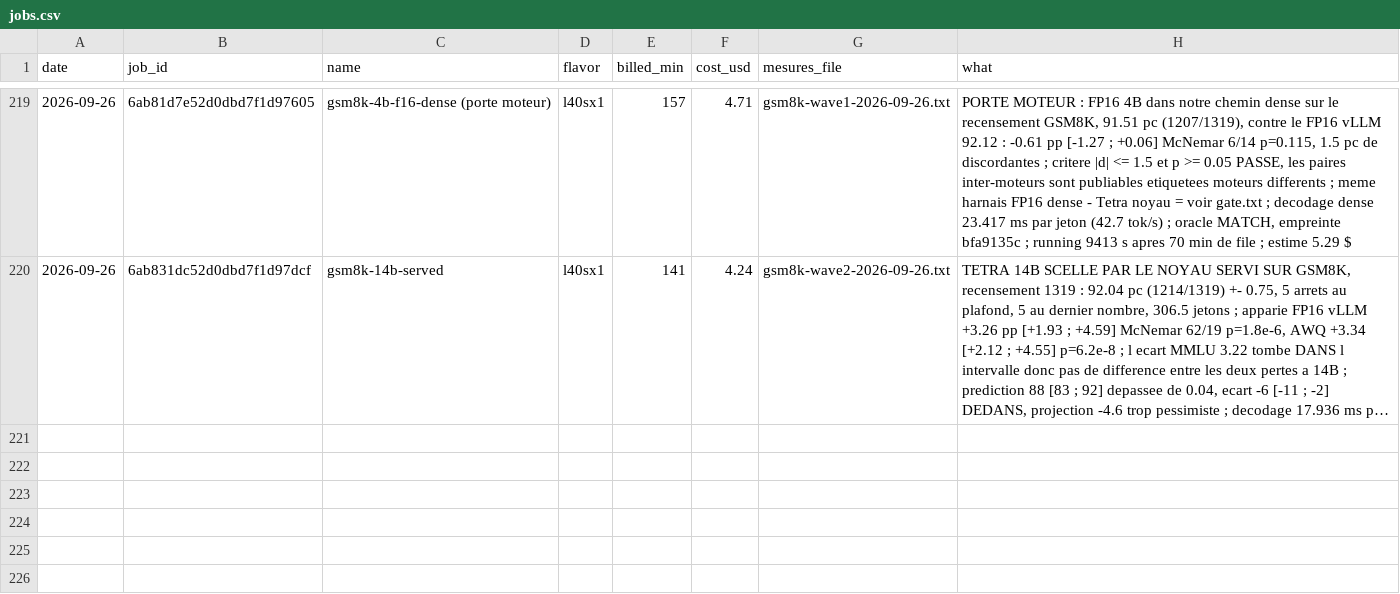
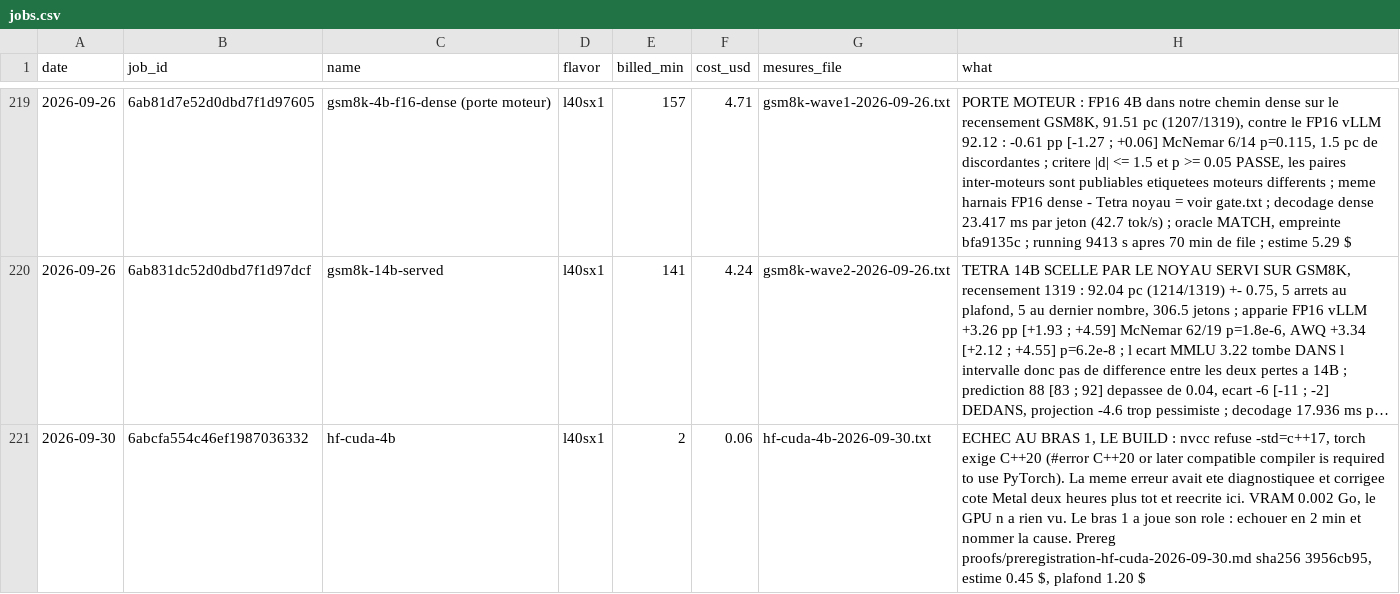
Before and after one commit to pjmalandrino/llvq, a CSV file: docs/data/jobs.csv, drawn as a sheet; only a part is shown, gaps mark what is left out; long unchanged cells end in …; the diff names each change by its address in the sheet, - before the commit and + after, or states it on an @@ line.

```diff
--- a/docs/data/jobs.csv
+++ b/docs/data/jobs.csv
+row 221: 2026-09-30 | 6abcfa554c46ef1987036332 | hf-cuda-4b | l40sx1 | 2 | 0.06 | hf-cuda-4b-2026-09-30.txt | ECHEC AU BRAS 1, LE BUILD : nvcc refuse -std=c++17, torch exige C++20 (#error C++20 or later compatible compiler is required to use PyTorch). La meme erreur avait ete diagnostiquee et corrigee cote Metal deux heures plus tot et reecrite ici. VRAM 0.002 Go, le GPU n a rien vu. Le bras 1 a joue son role : echouer en 2 min et nommer la cause. Prereg proofs/preregistration-hf-cuda-2026-09-30.md sha256 3956cb95, estime 0.45 $, plafond 1.20 $
```
Also changed, not shown: 2 other files.
